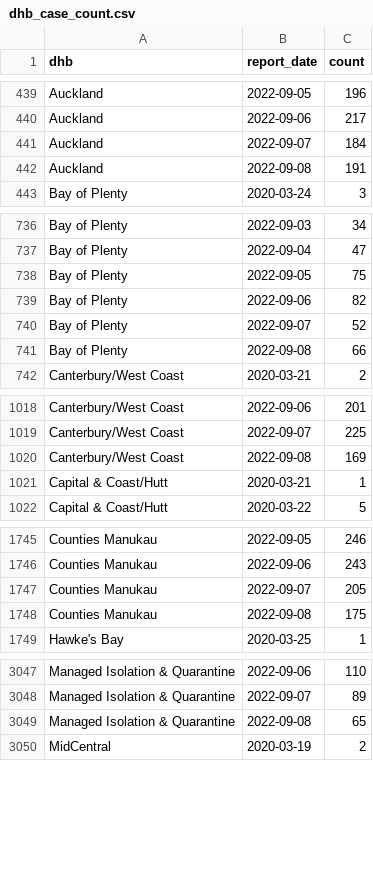
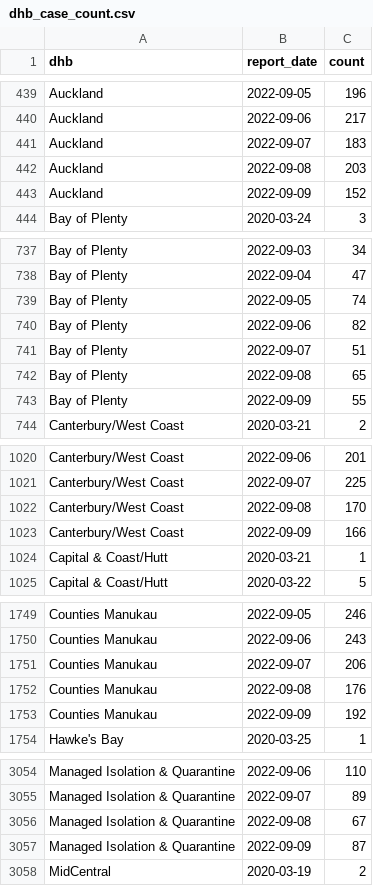
Before and after one commit to harkanwals/cdm, a CSV file: data/csvs/dhb_case_count.csv, drawn as a sheet; only a part is shown, gaps mark what is left out; the diff covers the shown part only.

```diff
--- a/data/csvs/dhb_case_count.csv
+++ b/data/csvs/dhb_case_count.csv
@@ -440,4 +440,5 @@ Auckland,2022-09-05,196
 Auckland,2022-09-06,217
-Auckland,2022-09-07,184
-Auckland,2022-09-08,191
+Auckland,2022-09-07,183
+Auckland,2022-09-08,203
+Auckland,2022-09-09,152
 Bay of Plenty,2020-03-24,3
@@ -737,6 +738,7 @@ Bay of Plenty,2022-09-03,34
 Bay of Plenty,2022-09-04,47
-Bay of Plenty,2022-09-05,75
+Bay of Plenty,2022-09-05,74
 Bay of Plenty,2022-09-06,82
-Bay of Plenty,2022-09-07,52
-Bay of Plenty,2022-09-08,66
+Bay of Plenty,2022-09-07,51
+Bay of Plenty,2022-09-08,65
+Bay of Plenty,2022-09-09,55
 Canterbury/West Coast,2020-03-21,2
@@ -1019,3 +1021,4 @@ Canterbury/West Coast,2022-09-06,201
 Canterbury/West Coast,2022-09-07,225
-Canterbury/West Coast,2022-09-08,169
+Canterbury/West Coast,2022-09-08,170
+Canterbury/West Coast,2022-09-09,166
 Capital & Coast/Hutt,2020-03-21,1
@@ -1746,4 +1750,5 @@ Counties Manukau,2022-09-05,246
 Counties Manukau,2022-09-06,243
-Counties Manukau,2022-09-07,205
-Counties Manukau,2022-09-08,175
+Counties Manukau,2022-09-07,206
+Counties Manukau,2022-09-08,176
+Counties Manukau,2022-09-09,192
 Hawke's Bay,2020-03-25,1
@@ -3048,3 +3055,4 @@ Managed Isolation & Quarantine,2022-09-06,110
 Managed Isolation & Quarantine,2022-09-07,89
-Managed Isolation & Quarantine,2022-09-08,65
+Managed Isolation & Quarantine,2022-09-08,67
+Managed Isolation & Quarantine,2022-09-09,87
 MidCentral,2020-03-19,2
```
Also changed, not shown: 15 added rows, 1 removed row and 13 edited cells elsewhere in this file, 1 other file.
